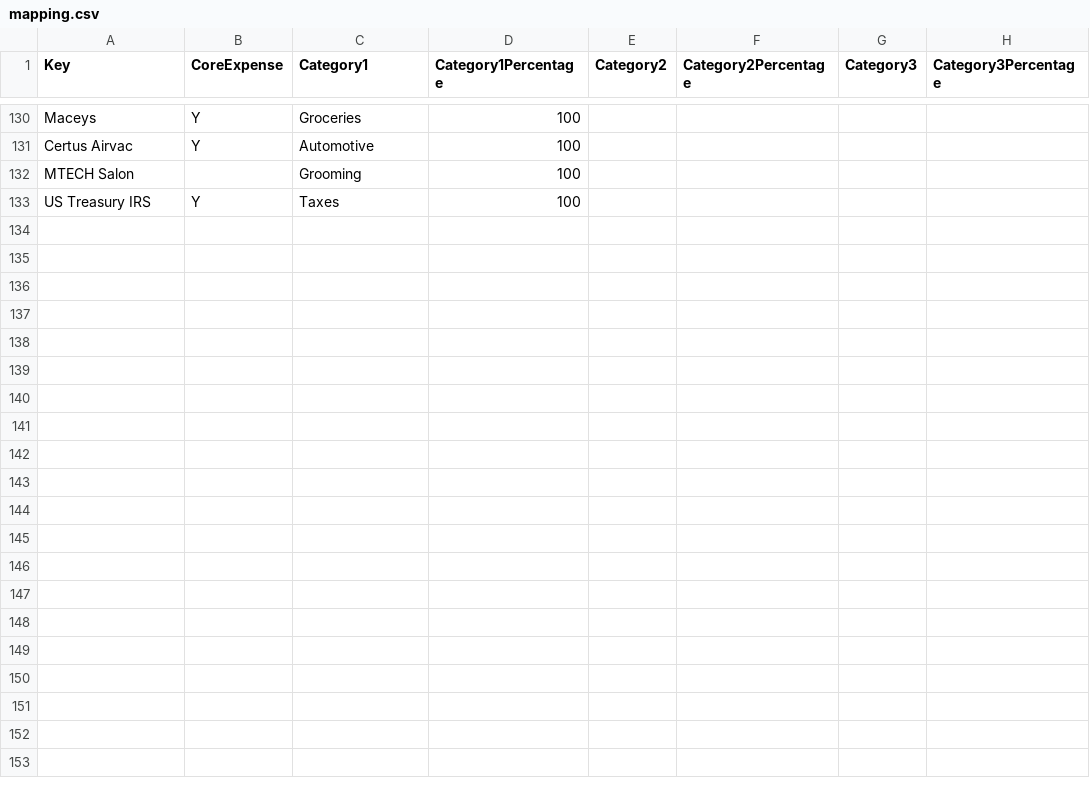
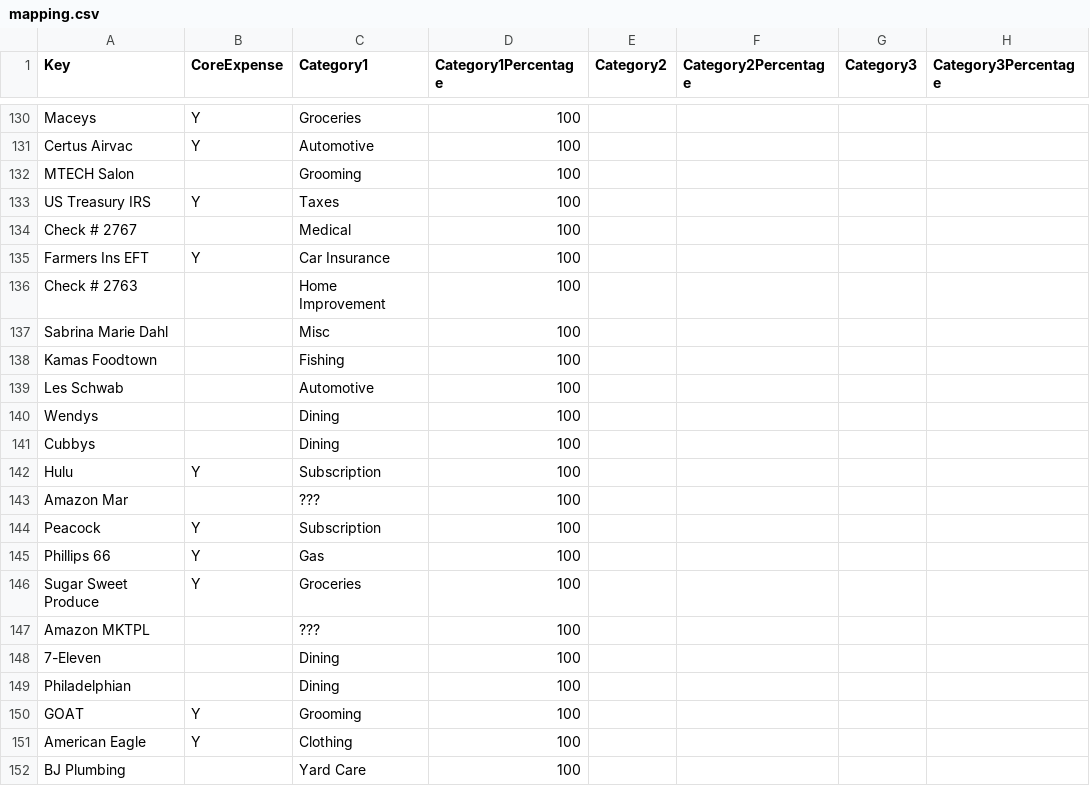
Before and after one commit to audiomojo/Financial-Analysis, a CSV file: backend/configurations/mapping.csv, drawn as a sheet; only a part is shown, gaps mark what is left out; the diff covers the shown part only; the diff names each change by its address in the sheet, - before the commit and + after, or states it on an @@ line.

```diff
--- a/backend/configurations/mapping.csv
+++ b/backend/configurations/mapping.csv
+row 134: Check # 2767 |  | Medical | 100
+row 135: Farmers Ins EFT | Y | Car Insurance | 100
+row 136: Check # 2763 |  | Home Improvement | 100
+row 137: Sabrina Marie Dahl |  | Misc | 100
+row 138: Kamas Foodtown |  | Fishing | 100
+row 139: Les Schwab |  | Automotive | 100
+row 140: Wendys |  | Dining | 100
+row 141: Cubbys |  | Dining | 100
+row 142: Hulu | Y | Subscription | 100
+row 143: Amazon Mar |  | ??? | 100
+row 144: Peacock | Y | Subscription | 100
+row 145: Phillips 66 | Y | Gas | 100
+row 146: Sugar Sweet Produce | Y | Groceries | 100
+row 147: Amazon MKTPL |  | ??? | 100
+row 148: 7-Eleven |  | Dining | 100
+row 149: Philadelphian |  | Dining | 100
+row 150: GOAT | Y | Grooming | 100
+row 151: American Eagle | Y | Clothing | 100
+row 152: BJ Plumbing |  | Yard Care | 100
```
Also changed, not shown: 41 added rows and 1 edited cell elsewhere in this file, 5 other files.
